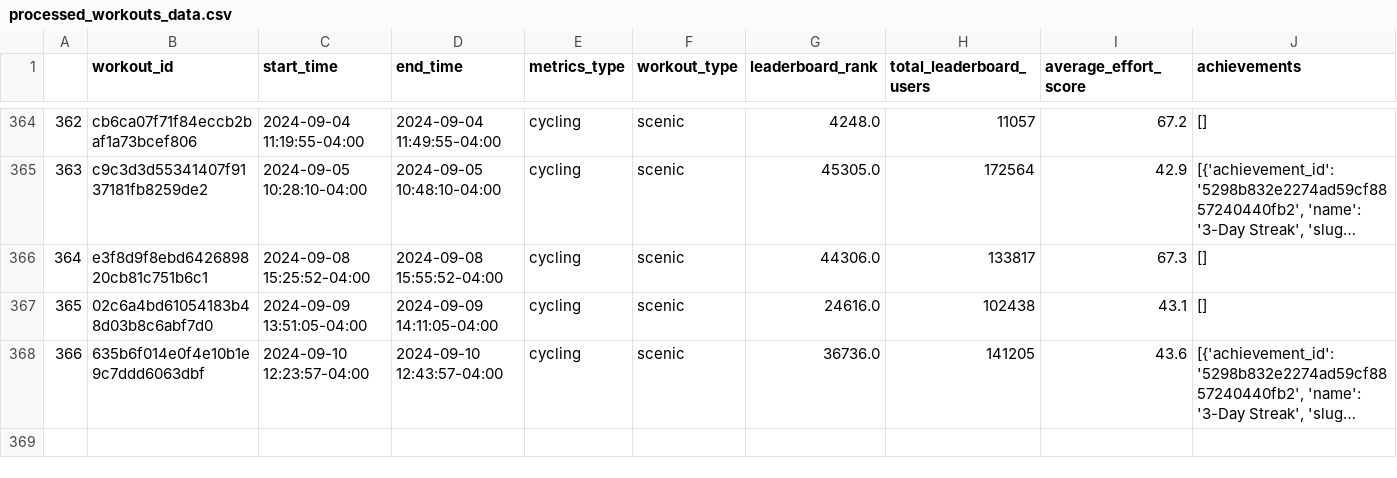
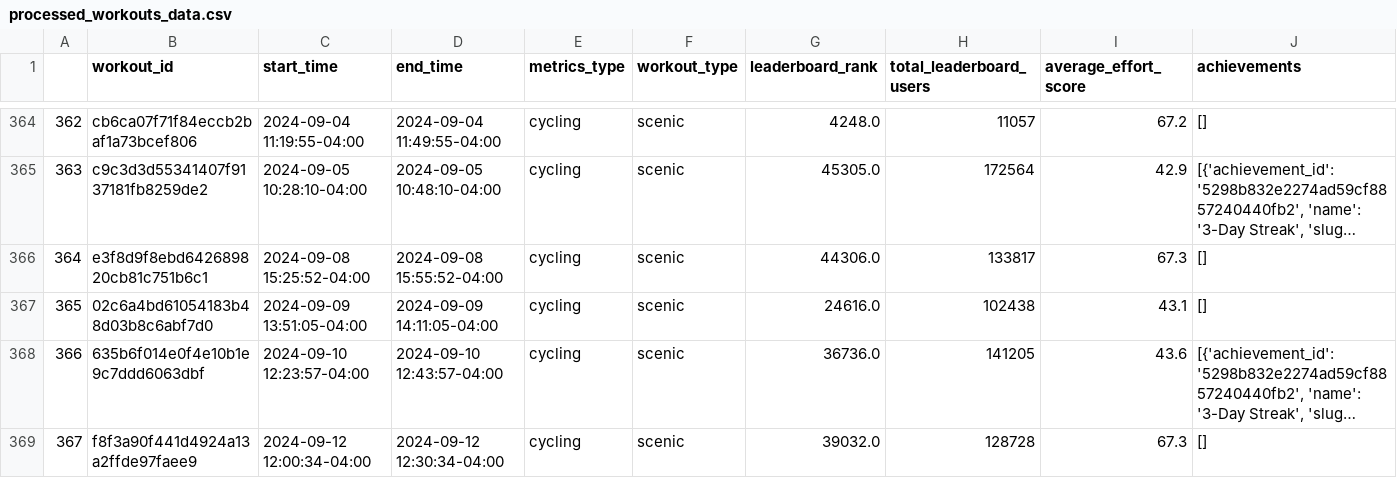
Before and after one commit to cyrii42/peloton, a CSV file: data/processed_workouts_data.csv, drawn as a sheet; only a part is shown, gaps mark what is left out; long unchanged cells end in …; rows hold the shown columns only; the diff names each change by its address in the sheet, - before the commit and + after, or states it on an @@ line.

Commit message:
new workout data

```diff
--- a/data/processed_workouts_data.csv
+++ b/data/processed_workouts_data.csv
+row 369: 367 | f8f3a90f441d4924a13a2ffde97faee9 | 2024-09-12 12:00:34-04:00 | 2024-09-12 12:30:34-04:00 | cycling | scenic | 39032.0 | 128728 | 67.3 | []
```
Also changed, not shown: data/month_table.csv, data/year_table.csv, 4 other files.
